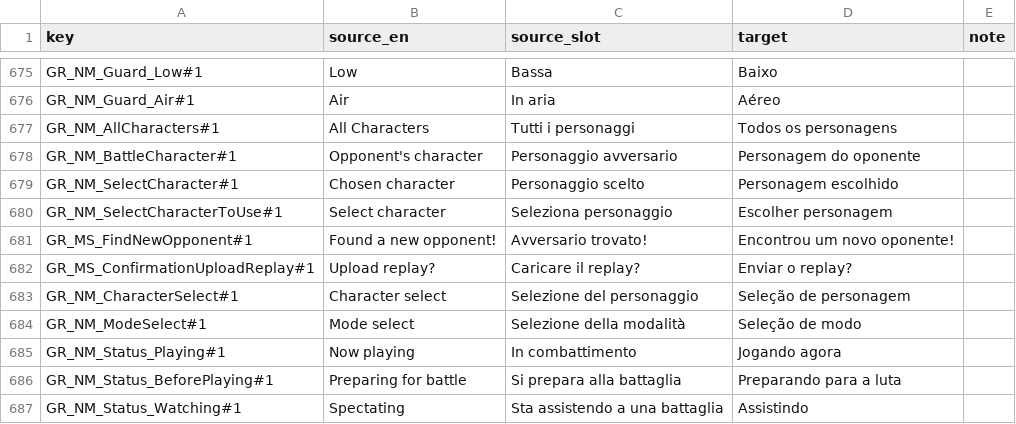
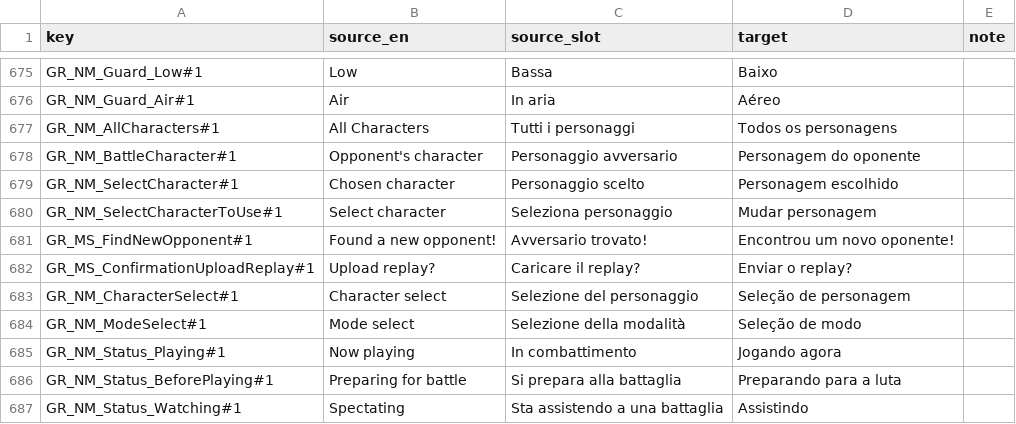
Before and after one commit to Antonio-Gregorio/UNI2-PTBR, a CSV file: uni2-ptbr/text/System/str_jp/global_replace_word.csv.csv, drawn as a sheet; only a part is shown, gaps mark what is left out; the diff names each change by its address in the sheet, - before the commit and + after, or states it on an @@ line.

Commit message:
Espaçamento em todos os nomes de opção, não só nos relatados
Corrigir um por um deixava escapar telas que ninguém tinha aberto ainda —
os replays eram o caso da vez. Como nenhuma string das planilhas referencia
<GR_NM_...> dentro de uma frase, esses rótulos só aparecem sozinhos e o
espaço no fim é invisível, exceto onde o motor cola "(modo)" ou um número.
Então ele vai em todos, menos nos nomes cosméticos que aparecem centralizados
numa placa, onde desalinharia.

O botão do online passa a ser "Mudar personagem".

```diff
--- a/uni2-ptbr/text/System/str_jp/global_replace_word.csv.csv
+++ b/uni2-ptbr/text/System/str_jp/global_replace_word.csv.csv
-D680 (target): Escolher personagem
+D680 (target): Mudar personagem
```
